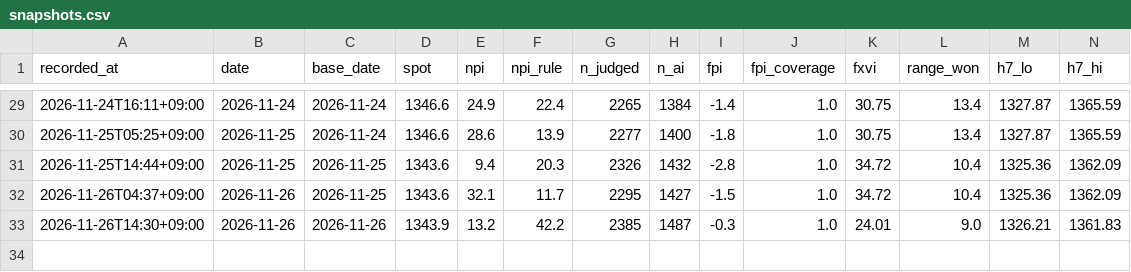
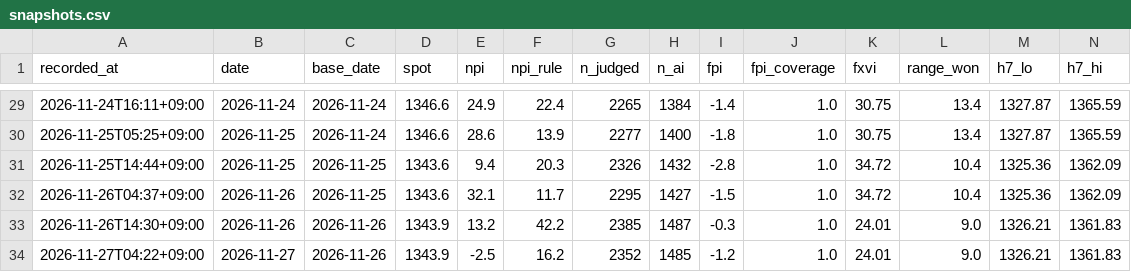
Before and after one commit to raspos/fx-odds, a CSV file: data/snapshots.csv, drawn as a sheet; only a part is shown, gaps mark what is left out; rows hold the shown columns only; the diff names each change by its address in the sheet, - before the commit and + after, or states it on an @@ line.

Commit message:
data: daily update 2026-11-26

```diff
--- a/data/snapshots.csv
+++ b/data/snapshots.csv
+row 34: 2026-11-27T04:22+09:00 | 2026-11-27 | 2026-11-26 | 1343.9 | -2.5 | 16.2 | 2352 | 1485 | -1.2 | 1.0 | 24.01 | 9.0 | 1326.21 | 1361.83
```
Also changed, not shown: data/ai_usage.csv, data/npi_log.csv, 6 other files.
